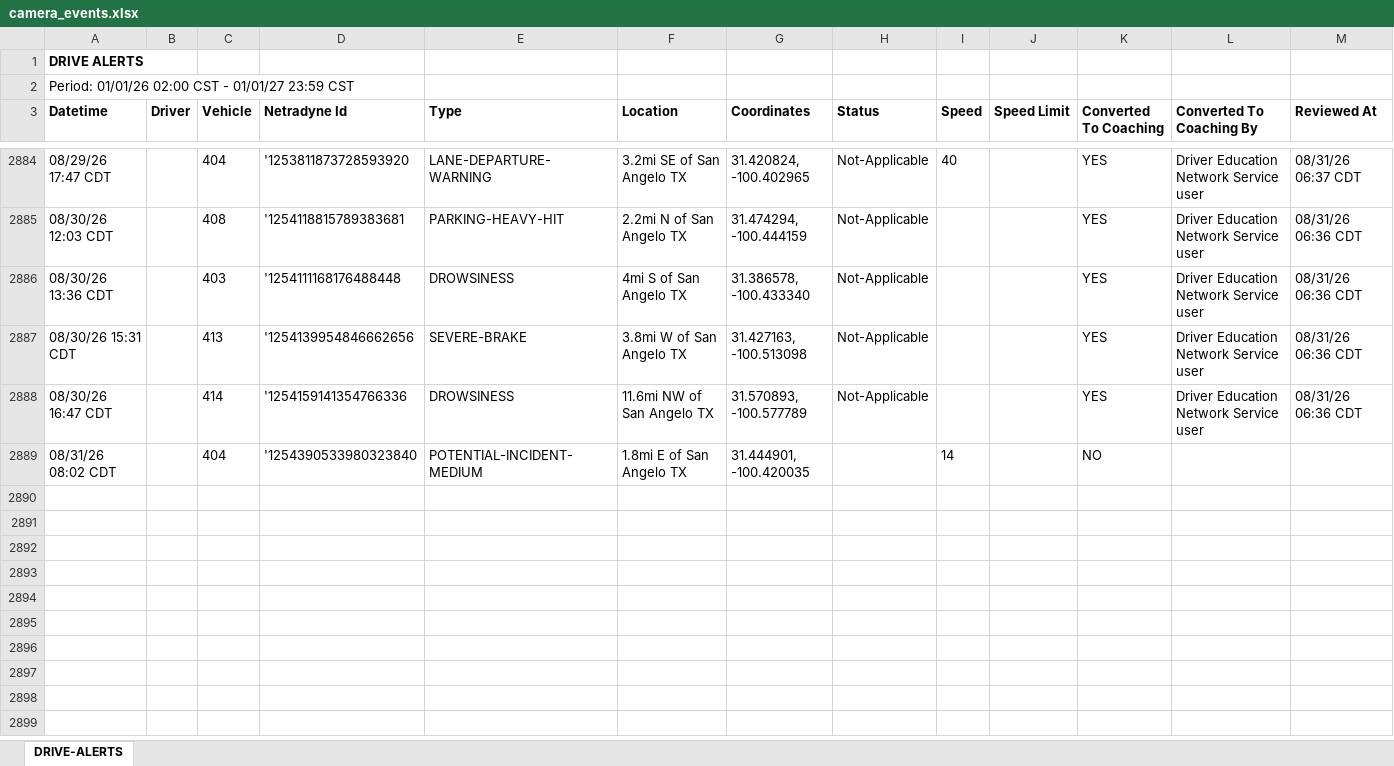
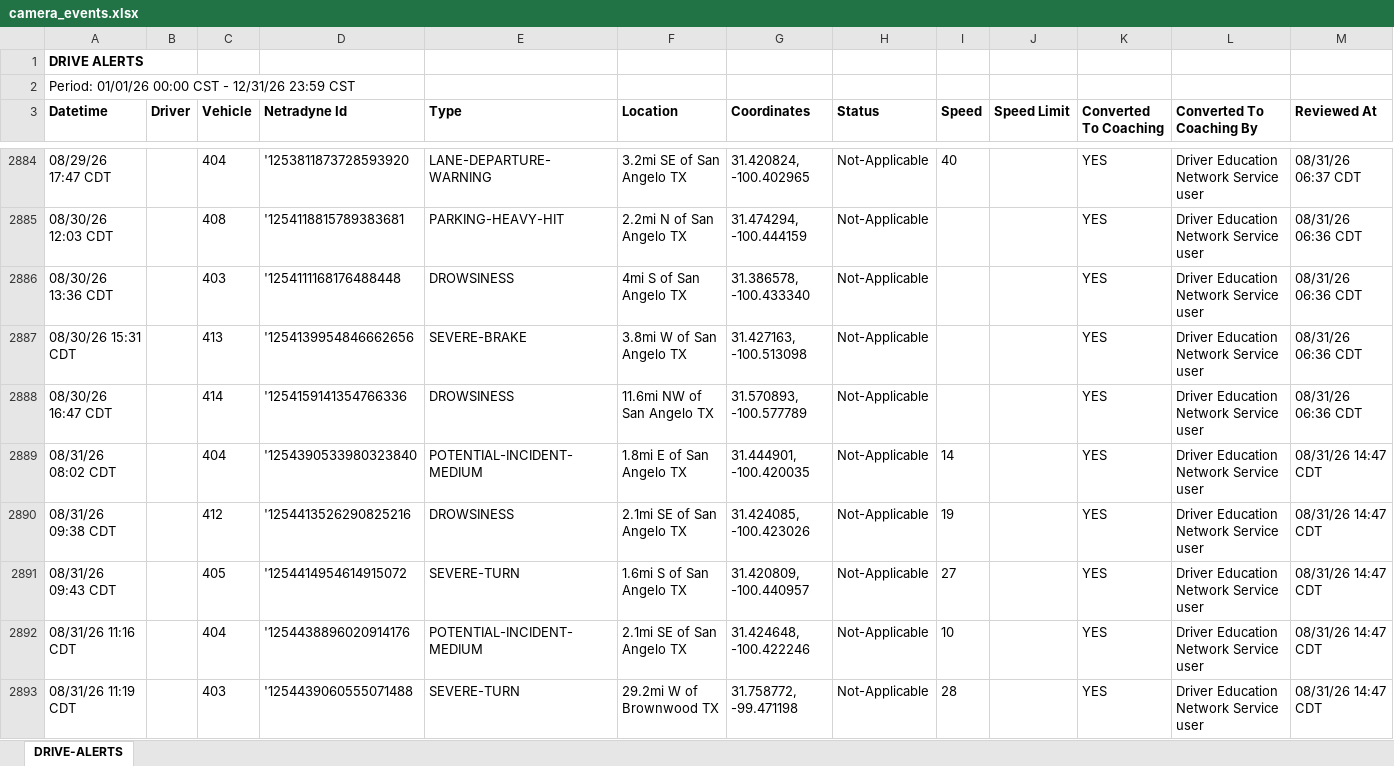
Before and after one commit to jmullins-DEN/Home-Motors, an Excel workbook: camera_events.xlsx, sheet DRIVE-ALERTS, drawn as a sheet; only a part is shown, gaps mark what is left out; values as stored, in another font and other column widths than the file's, no borders; rows hold the shown columns only; the diff covers the shown part only; the diff names each change by its address in the sheet, - before the commit and + after, or states it on an @@ line.

Commit message:
Weekly data update: camera_events.xlsx

```diff
--- a/camera_events.xlsx (sheet DRIVE-ALERTS)
+++ b/camera_events.xlsx (sheet DRIVE-ALERTS)
-A2 (Datetime): Period: 01/01/26 02:00 CST - 01/01/27 23:59 CST
+A2 (Datetime): Period: 01/01/26 00:00 CST - 12/31/26 23:59 CST
-H2889 (Status): (empty)
+H2889 (Status): Not-Applicable
-K2889 (Converted To Coaching): NO
+K2889 (Converted To Coaching): YES
-L2889 (Converted To Coaching By): (empty)
+L2889 (Converted To Coaching By): Driver Education Network Service user
-M2889 (Reviewed At): (empty)
+M2889 (Reviewed At): 08/31/26 14:47 CDT
+row 2890: 08/31/26 09:38 CDT |  | 412 | '1254413526290825216 | DROWSINESS | 2.1mi SE of San Angelo TX | 31.424085, -100.423026 | Not-Applicable | 19 |  | YES | Driver Education Network Service user | 08/31/26 14:47 CDT
+row 2891: 08/31/26 09:43 CDT |  | 405 | '1254414954614915072 | SEVERE-TURN | 1.6mi S of San Angelo TX | 31.420809, -100.440957 | Not-Applicable | 27 |  | YES | Driver Education Network Service user | 08/31/26 14:47 CDT
+row 2892: 08/31/26 11:16 CDT |  | 404 | '1254438896020914176 | POTENTIAL-INCIDENT-MEDIUM | 2.1mi SE of San Angelo TX | 31.424648, -100.422246 | Not-Applicable | 10 |  | YES | Driver Education Network Service user | 08/31/26 14:47 CDT
+row 2893: 08/31/26 11:19 CDT |  | 403 | '1254439060555071488 | SEVERE-TURN | 29.2mi W of Brownwood TX | 31.758772, -99.471198 | Not-Applicable | 28 |  | YES | Driver Education Network Service user | 08/31/26 14:47 CDT
```
Also changed, not shown: 184 added rows and 3 moved rows elsewhere in this sheet.
